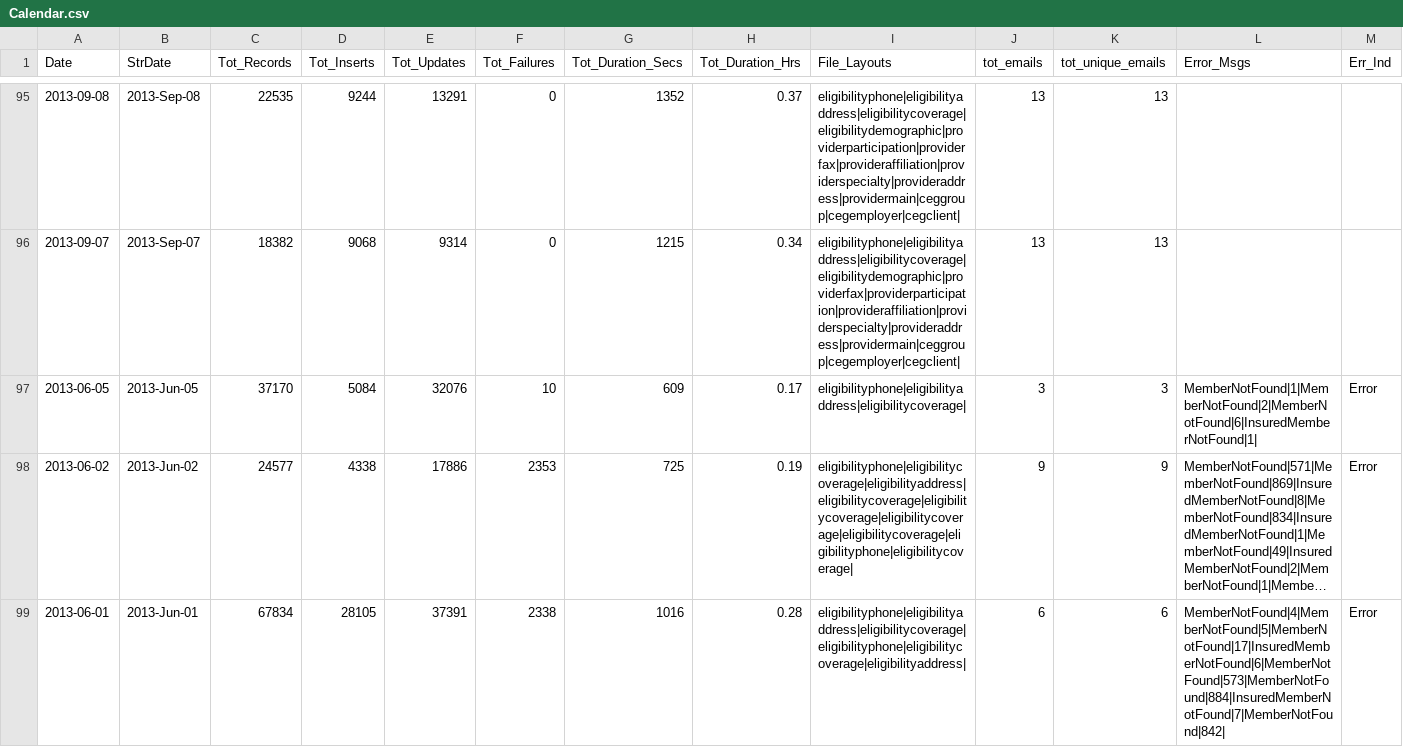
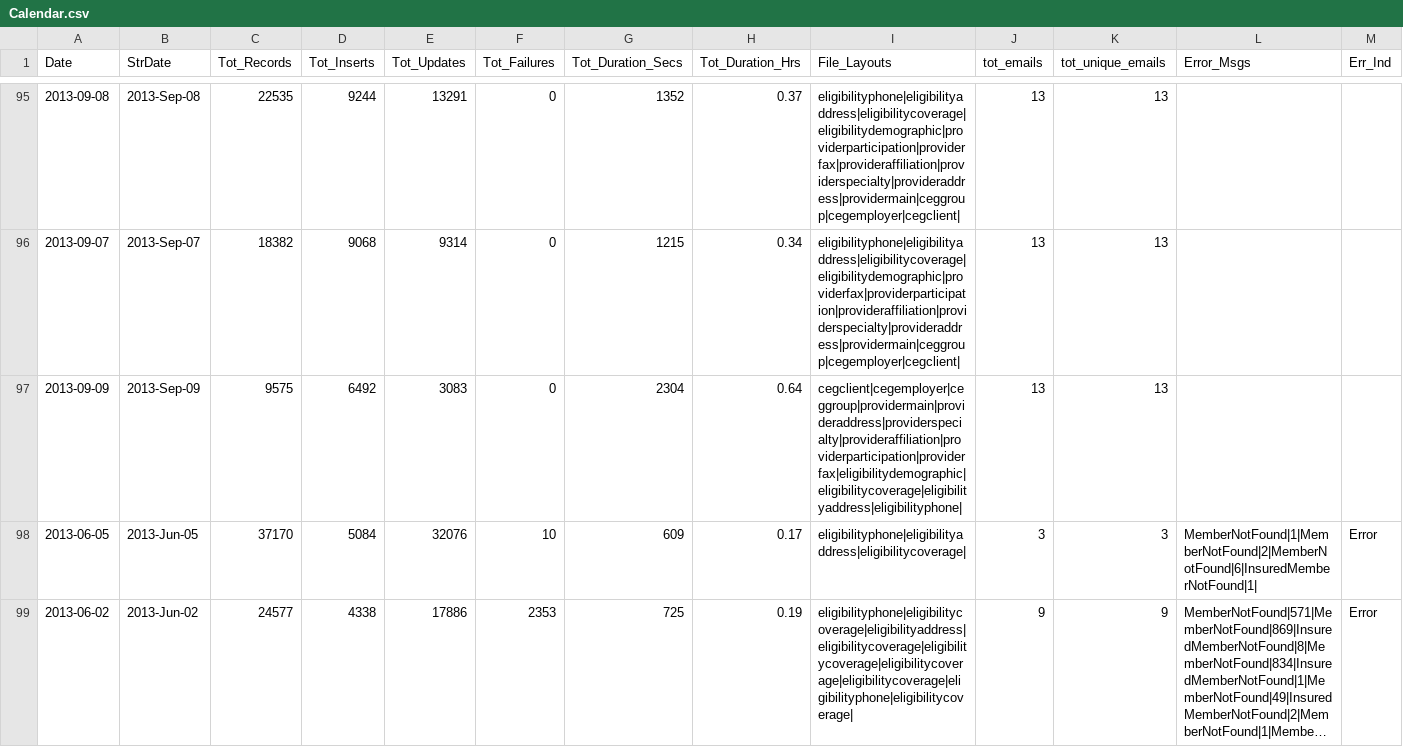
Before and after one commit to VisualizationLAB/D3-CalendarHeatMap, a CSV file: Calendar.csv, drawn as a sheet; only a part is shown, gaps mark what is left out; the shorter side is filled out with more unchanged rows; long unchanged cells end in …; the diff names each change by its address in the sheet, - before the commit and + after, or states it on an @@ line.

Commit message:
Update Calendar.csv

```diff
--- a/Calendar.csv
+++ b/Calendar.csv
+row 97: 2013-09-09 | 2013-Sep-09 | 9575 | 6492 | 3083 | 0 | 2304 | 0.64 | cegclient|cegemployer|ceggroup|providermain|provideraddress|providerspecialty|provideraffiliation|providerparticipation|providerfax|eligibilitydemographic|eligibilitycoverage|eligibilityaddress|eligibilityphone| | 13 | 13
```
